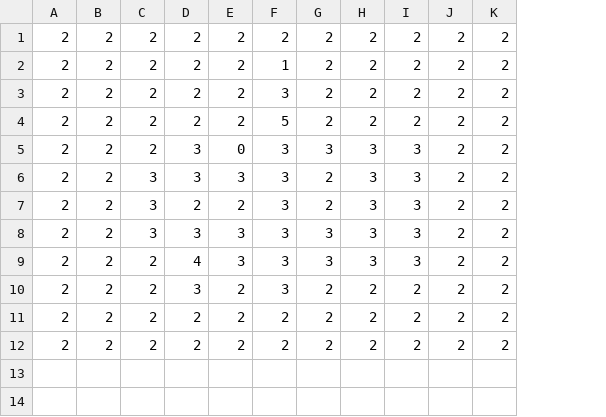
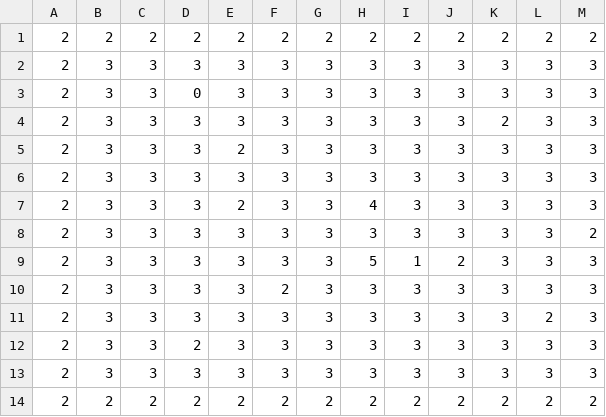
Before and after one commit to inouelab-waseda/unilab2025, a CSV file: unilab2025/bin/Debug/Map/stage5-2.csv, drawn as a sheet; only a part is shown; removed rows and columns are numbered as before the commit, all else as after; rows hold the shown columns only; the diff names each change by its address in the sheet, - before the commit and + after, or states it on an @@ line.

```diff
--- a/unilab2025/bin/Debug/Map/stage5-2.csv
+++ b/unilab2025/bin/Debug/Map/stage5-2.csv
-column B, row 1: 2; rows 5-11: all 2
+column B, rows 1-2: 2 | 3; rows 4-6: all 3; rows 8-9: 3 | 3; row 14: 2
+column L, rows 1-2: 2 | 3; rows 4-6: all 3; rows 8-9: 3 | 3; row 14: 2
+column M, rows 1-2: 2 | 3; rows 4-6: all 3; rows 8-9: 2 | 3; row 14: 2
-row 2: 2 | 2 | 2 | 2 | 2 | 1 | 2 | 2 | 2 | 2 | 2
-row 3: 2 | 2 | 2 | 2 | 2 | 3 | 2 | 2 | 2 | 2 | 2
-row 4: 2 | 2 | 2 | 2 | 2 | 5 | 2 | 2 | 2 | 2 | 2
-C2: 2
+C2: 3
-E2: 0
+E2: 3
-J2: 2
+J2: 3
-K2: 2
+K2: 3
+row 3: 2 | 3 | 3 | 0 | 3 | 3 | 3 | 3 | 3 | 3 | 3 | 3 | 3
-G4:G5: 2
+G4:G5: 3
-J4:J6: 2
+J4:J6: 3
-D5: 2
+D5: 3
-K5:K6: 2
+K5:K6: 3
+row 7: 2 | 3 | 3 | 3 | 2 | 3 | 3 | 4 | 3 | 3 | 3 | 3 | 3
-C8:C9: 2
+C8:C9: 3
-D8: 4
+D8: 3
-J8: 2
+J8: 3
-K8:K9: 2
+K8:K9: 3
-E9: 2
+E9: 3
-G9: 2
+G9: 3
-H9: 2
+H9: 5
-I9: 2
+I9: 1
+row 10: 2 | 3 | 3 | 3 | 3 | 2 | 3 | 3 | 3 | 3 | 3 | 3 | 3
+row 11: 2 | 3 | 3 | 3 | 3 | 3 | 3 | 3 | 3 | 3 | 3 | 2 | 3
+row 12: 2 | 3 | 3 | 2 | 3 | 3 | 3 | 3 | 3 | 3 | 3 | 3 | 3
+row 13: 2 | 3 | 3 | 3 | 3 | 3 | 3 | 3 | 3 | 3 | 3 | 3 | 3
-row 12: 2 | 2 | 2 | 2 | 2 | 2 | 2 | 2 | 2 | 2 | 2
```
Also changed, not shown: unilab2025/bin/Debug/stage_frame.csv, 1 other file.
